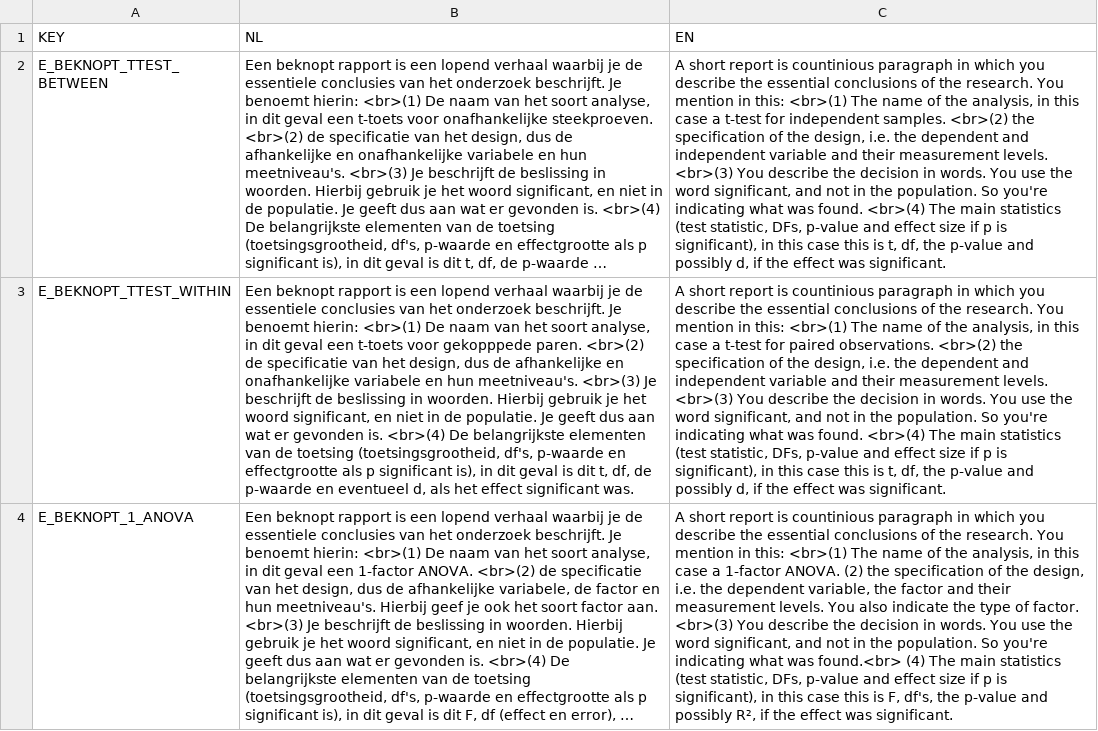
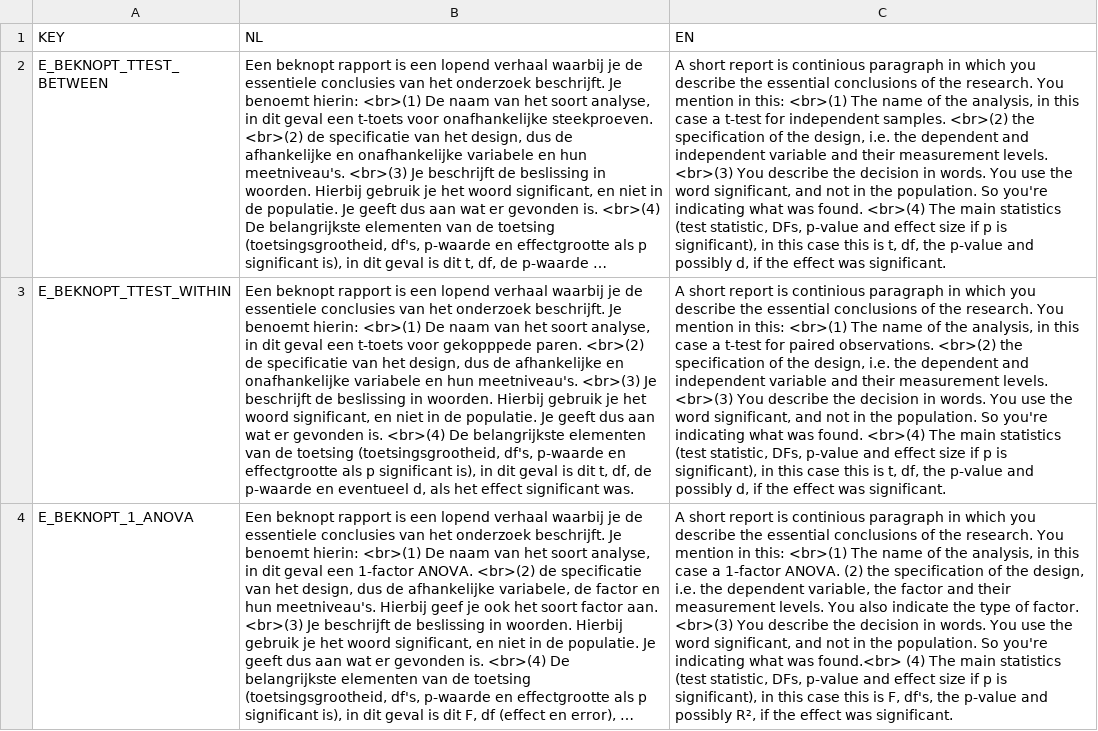
Before and after one commit to JulesEllis/ComeniusPrototype, a CSV file: ComeniusPrototype/app/code/messages/Sjabloon_beknopt_Docent.csv, drawn as a sheet; only a part is shown; long unchanged cells end in …; the diff covers the shown part only; the diff names each change by its address in the sheet, - before the commit and + after, or states it on an @@ line.

```diff
--- a/ComeniusPrototype/app/code/messages/Sjabloon_beknopt_Docent.csv
+++ b/ComeniusPrototype/app/code/messages/Sjabloon_beknopt_Docent.csv
-C2 (EN): …report is countinious paragraph in…
+C2 (EN): …report is continious paragraph in…
-C3 (EN): …report is countinious paragraph in…
+C3 (EN): …report is continious paragraph in…
-C4 (EN): …report is countinious paragraph in…
+C4 (EN): …report is continious paragraph in…
```
Also changed, not shown: 3 edited cells elsewhere in this file, 1 other file.
